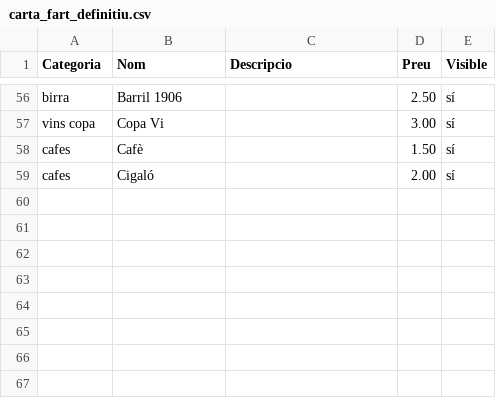
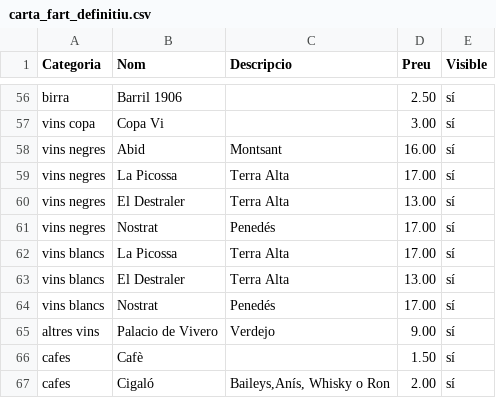
Before and after one commit to guitacm/CartaFart, a CSV file: public/carta_fart_definitiu.csv, drawn as a sheet; only a part is shown, gaps mark what is left out.

Commit message:
Afegir vins, licors als cafès

```diff
--- a/public/carta_fart_definitiu.csv
+++ b/public/carta_fart_definitiu.csv
@@ -57,3 +57,11 @@ birra,Barril 1906,,2.50,sí
 vins copa,Copa Vi,,3.00,sí
+vins negres,Abid,Montsant,16.00, sí
+vins negres,La Picossa,Terra Alta,17.00, sí
+vins negres,El Destraler,Terra Alta,13.00, sí
+vins negres,Nostrat,Penedés,17.00, sí
+vins blancs,La Picossa, Terra Alta, 17.00, sí
+vins blancs,El Destraler,Terra Alta,13.00, sí
+vins blancs,Nostrat,Penedés,17.00, sí
+altres vins,Palacio de Vivero,Verdejo,9.00, sí
 cafes,Cafè,,1.50,sí
-cafes,Cigaló,,2.00,sí
+cafes,Cigaló,"Baileys,Anís, Whisky o Ron",2.00,sí
```
